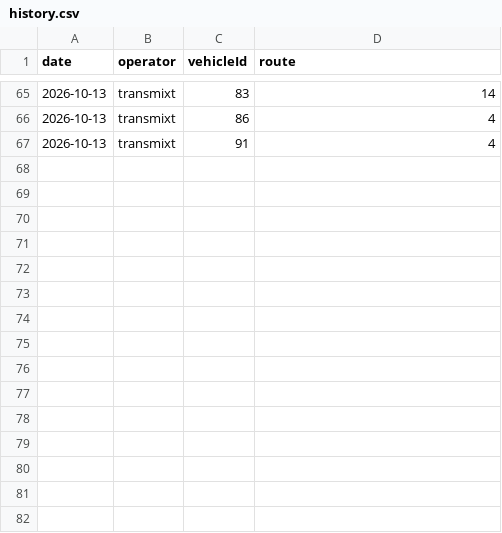
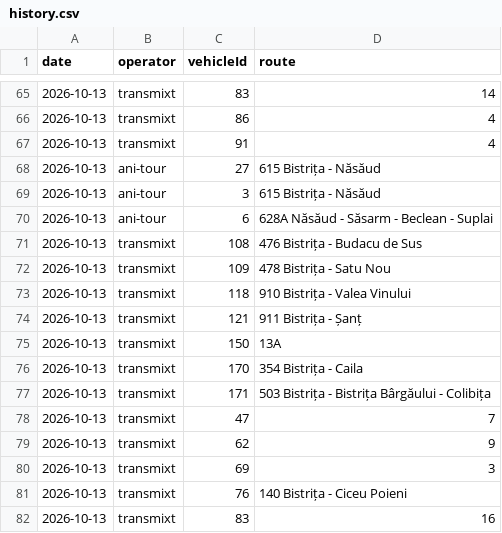
Before and after one commit to AntonioUdrea/autobuzeBN, a CSV file: data/history.csv, drawn as a sheet; only a part is shown, gaps mark what is left out.

```diff
--- a/data/history.csv
+++ b/data/history.csv
@@ -67 +67,16 @@ date,operator,vehicleId,route
 2026-10-13,transmixt,91,4
+2026-10-13,ani-tour,27,615 Bistrița - Năsăud
+2026-10-13,ani-tour,3,615 Bistrița - Năsăud
+2026-10-13,ani-tour,6,628A Năsăud - Săsarm - Beclean - Suplai
+2026-10-13,transmixt,108,476 Bistrița - Budacu de Sus
+2026-10-13,transmixt,109,478 Bistrița - Satu Nou
+2026-10-13,transmixt,118,910 Bistrița - Valea Vinului
+2026-10-13,transmixt,121,911 Bistrița - Șanț
+2026-10-13,transmixt,150,13A
+2026-10-13,transmixt,170,354 Bistrița - Caila
+2026-10-13,transmixt,171,503 Bistrița - Bistrița Bârgăului - Colibița
+2026-10-13,transmixt,47,7
+2026-10-13,transmixt,62,9
+2026-10-13,transmixt,69,3
+2026-10-13,transmixt,76,140 Bistrița - Ciceu Poieni
+2026-10-13,transmixt,83,16
```
